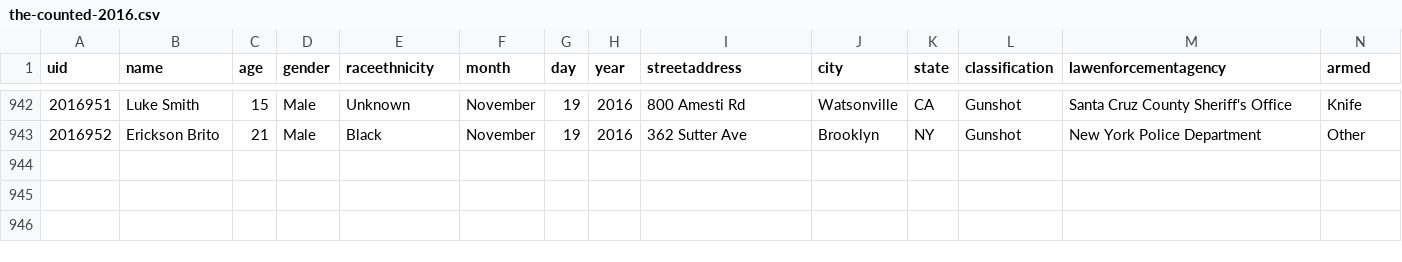
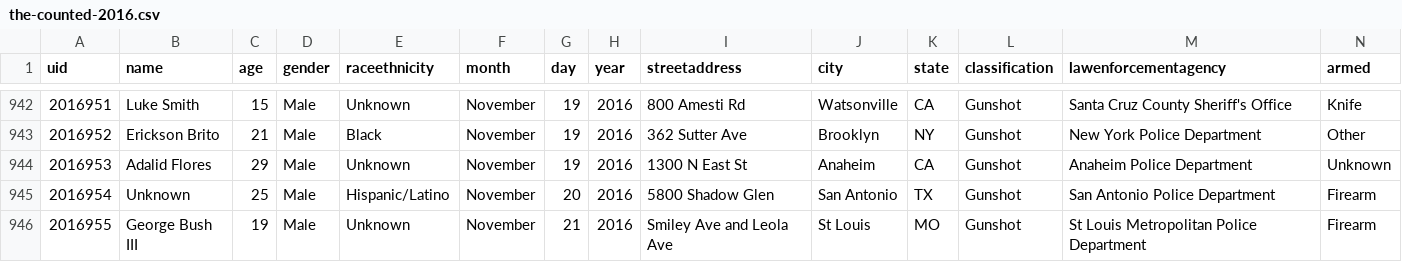
Before and after one commit to flother/thecounted, a CSV file: data/the-counted-2016.csv, drawn as a sheet; only a part is shown, gaps mark what is left out.

Commit message:
Add Adalid Flores and 2 others

```diff
--- a/data/the-counted-2016.csv
+++ b/data/the-counted-2016.csv
@@ -943 +943,4 @@ uid,name,age,gender,raceethnicity,month,day,year,streetaddress,city,state,classi
 "2016952","Erickson Brito","21","Male","Black","November","19","2016","362 Sutter Ave","Brooklyn","NY","Gunshot","New York Police Department","Other"
+"2016953","Adalid Flores","29","Male","Unknown","November","19","2016","1300 N East St","Anaheim","CA","Gunshot","Anaheim Police Department","Unknown"
+"2016954","Unknown","25","Male","Hispanic/Latino","November","20","2016","5800 Shadow Glen","San Antonio","TX","Gunshot","San Antonio Police Department","Firearm"
+"2016955","George Bush III","19","Male","Unknown","November","21","2016","Smiley Ave and Leola Ave","St Louis","MO","Gunshot","St Louis Metropolitan Police Department","Firearm"
```
